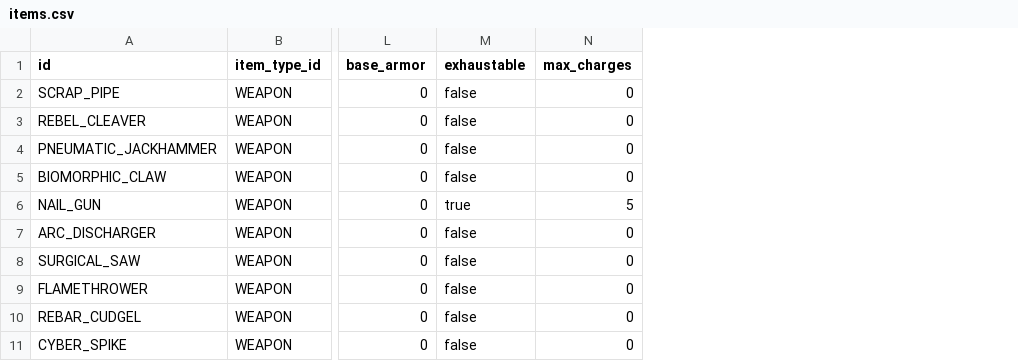
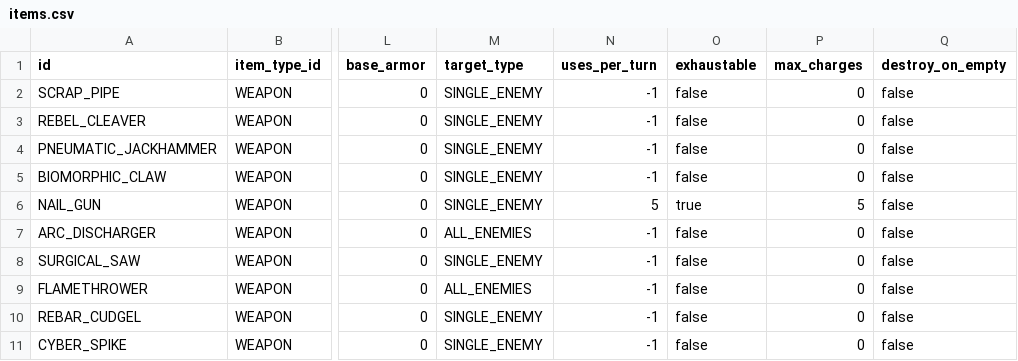
Before and after one commit to vtyurin89/framewrack_v1, a CSV file: data/items.csv, drawn as a sheet; only a part is shown, gaps mark what is left out; the diff names each change by its address in the sheet, - before the commit and + after, or states it on an @@ line.

```diff
--- a/data/items.csv
+++ b/data/items.csv
+column M (target_type), rows 2-11: SINGLE_ENEMY | SINGLE_ENEMY | SINGLE_ENEMY | SINGLE_ENEMY | SINGLE_ENEMY | ALL_ENEMIES | SINGLE_ENEMY | ALL_ENEMIES | SINGLE_ENEMY | SINGLE_ENEMY
+column N (uses_per_turn), rows 2-11: -1 | -1 | -1 | -1 | 5 | -1 | -1 | -1 | -1 | -1
+column Q (destroy_on_empty), rows 2-11: all false
```
Also changed, not shown: translations/translations.csv, 9 other files.
